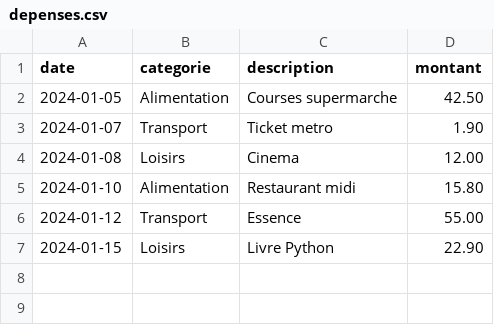
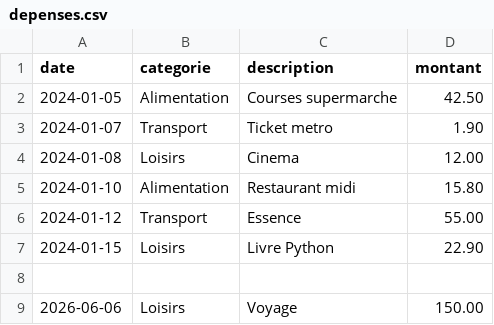
Before and after one commit to noamjd/TP_Groupe_Git_Python_v2, a CSV file: depenses.csv, drawn as a sheet; the diff names each change by its address in the sheet, - before the commit and + after, or states it on an @@ line.

```diff
--- a/depenses.csv
+++ b/depenses.csv
+row 8: (empty)
+row 9: 2026-06-06 | Loisirs | Voyage | 150.00
```
Also changed, not shown: 1 other file.
